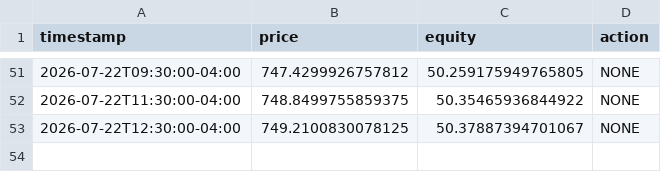
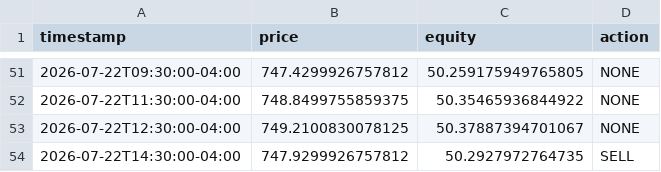
Before and after one commit to Oh-liver/trading-bot, a CSV file: state/SPY_sma_crossover_log.csv, drawn as a sheet; only a part is shown, gaps mark what is left out.

```diff
--- a/state/SPY_sma_crossover_log.csv
+++ b/state/SPY_sma_crossover_log.csv
@@ -53 +53,2 @@ timestamp,price,equity,action
 2026-07-22T12:30:00-04:00,749.2100830078125,50.37887394701067,NONE
+2026-07-22T14:30:00-04:00,747.9299926757812,50.2927972764735,SELL
```
Also changed, not shown: 1 other file.
